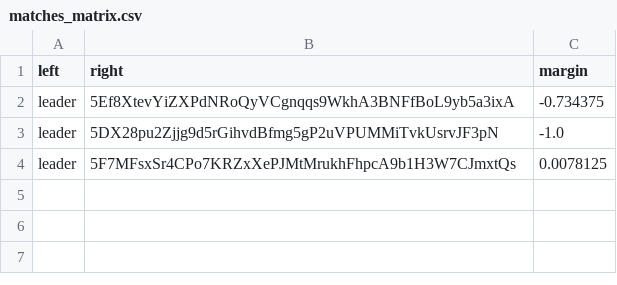
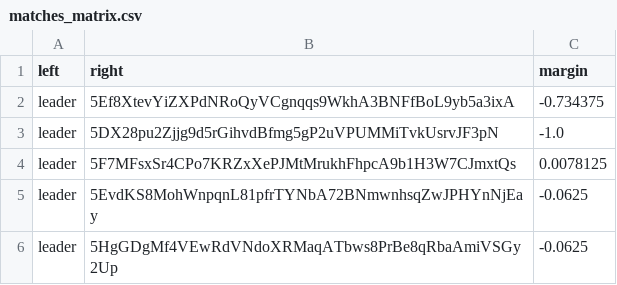
Before and after one commit to 404-Repo/404-competition-1, a CSV file: rounds/5/matches_matrix.csv, drawn as a sheet.

Commit message:
Match report: leader vs 5DhrMRiaV6 Match report: leader vs 5HgGDgMf4V Update matches matrix for round 5

```diff
--- a/rounds/5/matches_matrix.csv
+++ b/rounds/5/matches_matrix.csv
@@ -4 +4,3 @@ leader,5DX28pu2Zjjg9d5rGihvdBfmg5gP2uVPUMMiTvkUsrvJF3pN,-1.0
 leader,5F7MFsxSr4CPo7KRZxXePJMtMrukhFhpcA9b1H3W7CJmxtQs,0.0078125
+leader,5EvdKS8MohWnpqnL81pfrTYNbA72BNmwnhsqZwJPHYnNjEay,-0.0625
+leader,5HgGDgMf4VEwRdVNdoXRMaqATbws8PrBe8qRbaAmiVSGy2Up,-0.0625
```
Also changed, not shown: 2 other files.
